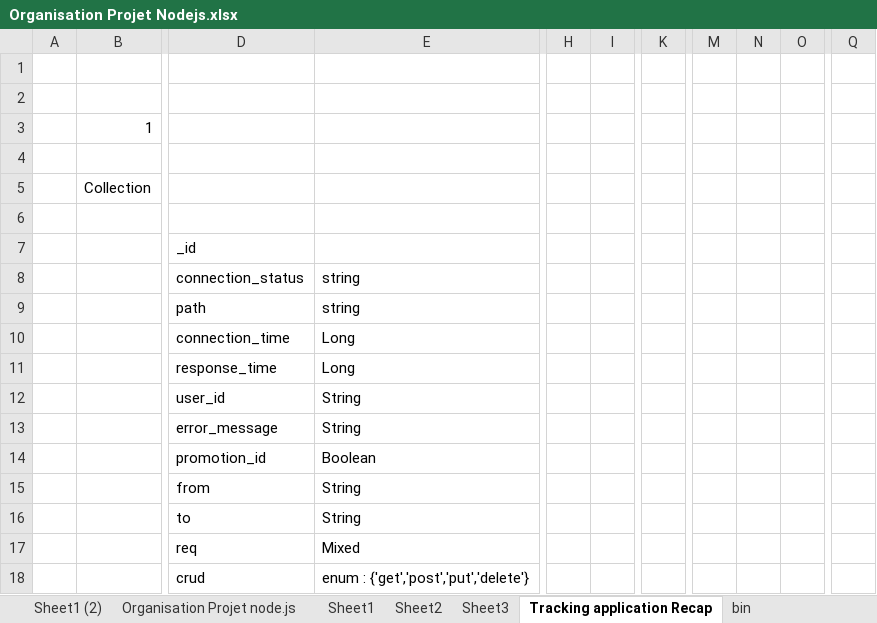
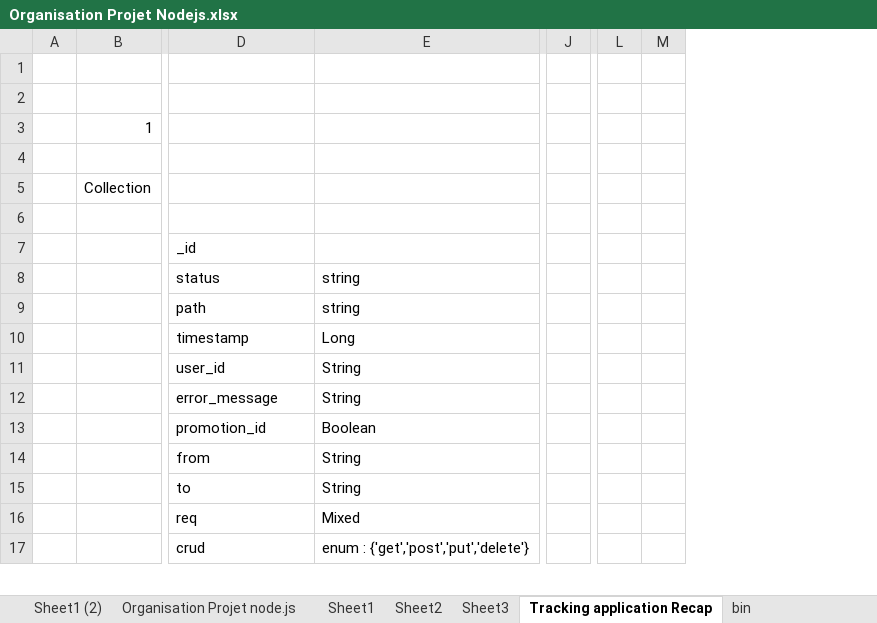
Before and after one commit to Erhey/NodeJs, an Excel workbook: Cahier des charges/Organisation Projet Nodejs.xlsx, sheet Tracking application Recap, drawn as a sheet; only a part is shown, gaps mark what is left out; values as stored, in another font and other column widths than the file's, no borders; removed rows and columns are numbered as before the commit, all else as after; rows hold the shown columns only; the diff covers the shown part only; the diff names each change by its address in the sheet, - before the commit and + after, or states it on an @@ line.

Commit message:
Creation d'un systeme de tracking
Rajotuer un systeme pour recup les infos comme analytics

```diff
--- a/Cahier des charges/Organisation Projet Nodejs.xlsx (sheet Tracking application Recap)
+++ b/Cahier des charges/Organisation Projet Nodejs.xlsx (sheet Tracking application Recap)
-column H, empty
-column I, empty
-column K, empty
-column M, empty
-column N, empty
-column O, empty
+column J, empty
-column Q, empty
+column L, empty
+column M, empty
-D8: connection_status
+D8: status
-row 10:  |  | connection_time | Long
-D10: response_time
+D10: timestamp
```
Also changed, not shown: 13 added rows, 4 removed rows, 4 moved rows and 1 edited cell elsewhere in this sheet, Cahier des charges/Nouveau fichier d'orga travail pers.xlsx, 34 other files.
